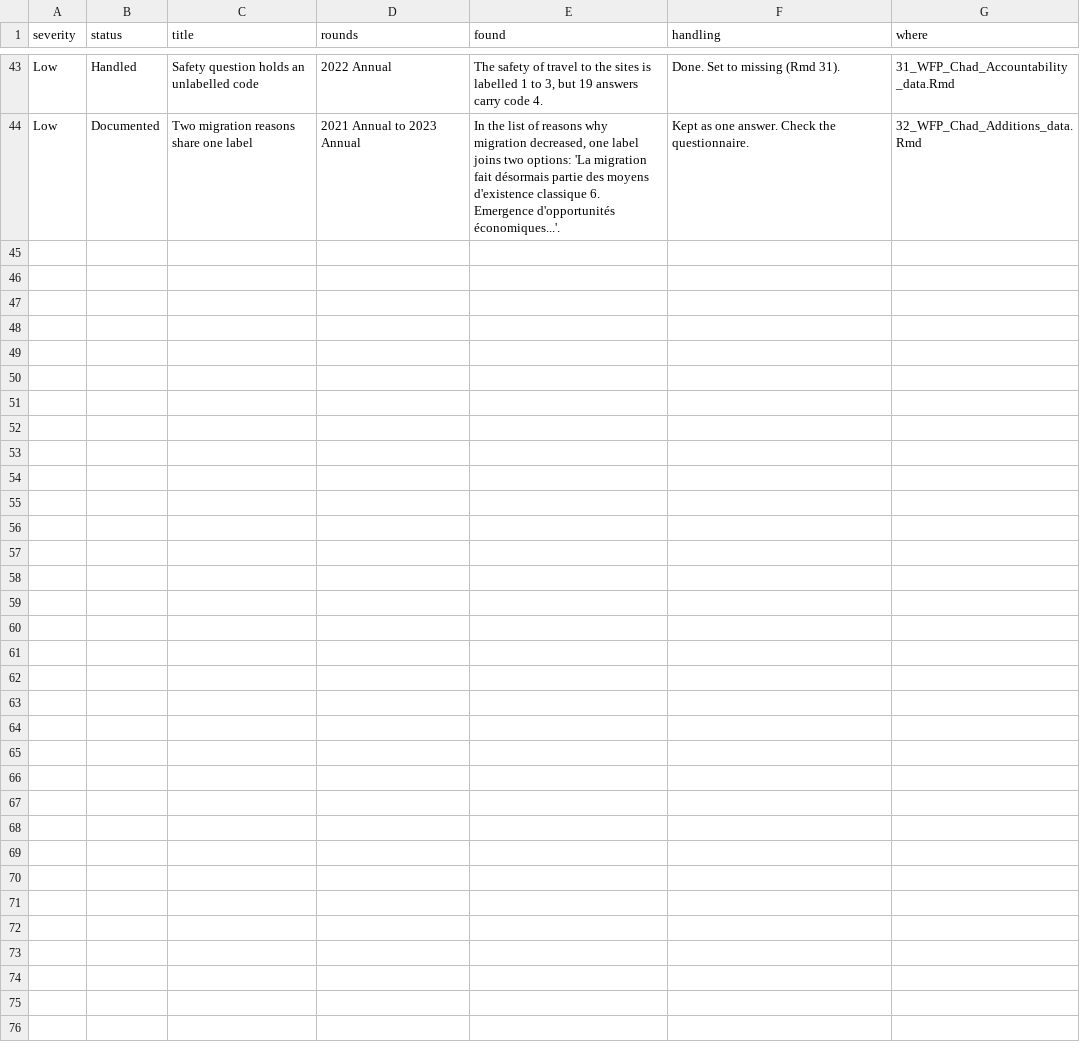
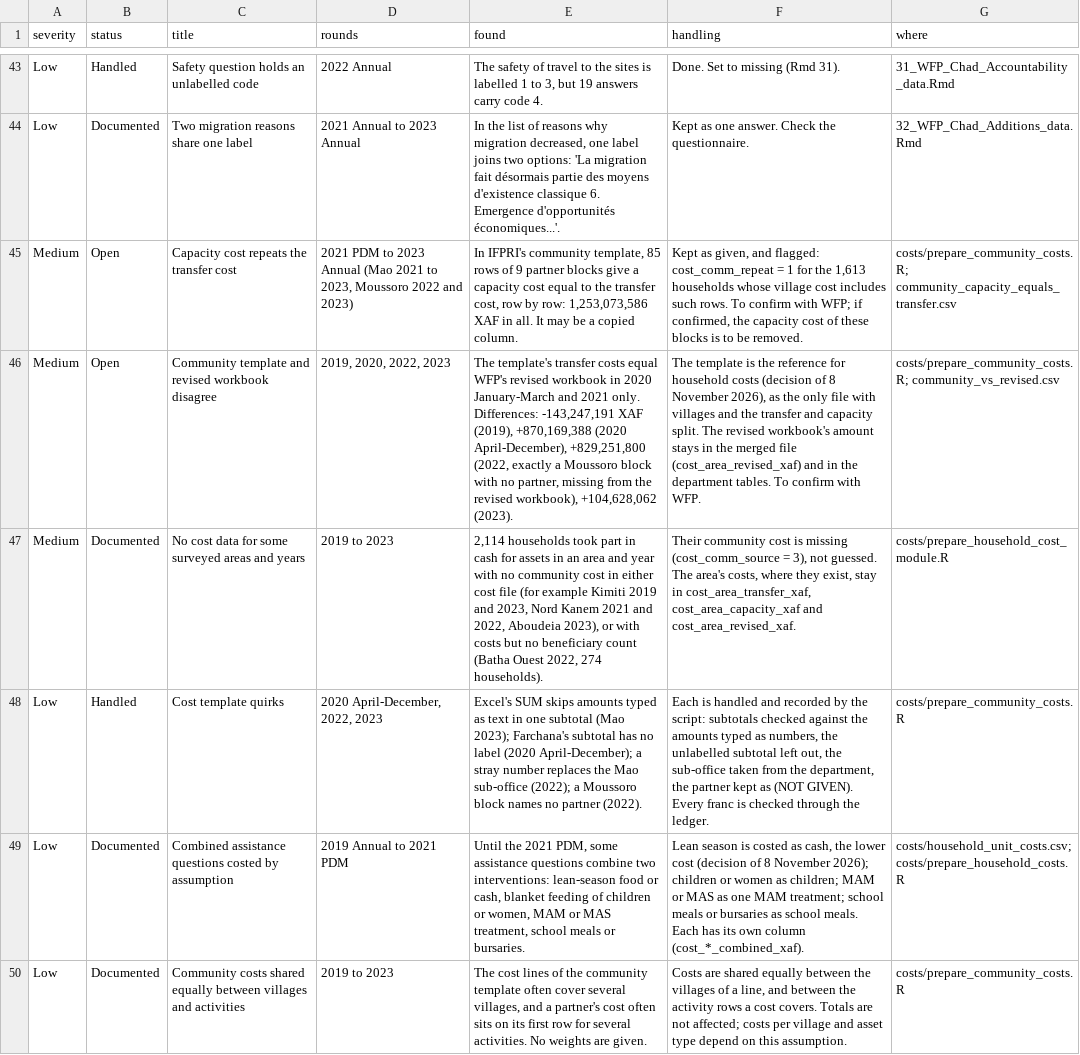
Before and after one commit to Abson-dev/WFP_Chad_Cost_Benefit_Analysis_data_merging, a CSV file: app/config/issues.csv, drawn as a sheet; only a part is shown, gaps mark what is left out; the diff names each change by its address in the sheet, - before the commit and + after, or states it on an @@ line.

Commit message:
Add household-level costs: community costs by village and asset type, intervention costs, and the cost module (do-file 21)
- costs/prepare_community_costs.R: community template by village (transfer and capacity costs), asset types, village match, and a ledger that traces every franc
- costs/prepare_household_costs.R: costs of the household-level interventions from the household template
- costs/prepare_household_cost_module.R and merge/21: 44 cost variables per household in the merged file v6
- Unit costs, World Bank exchange rates, a dictionary of the cost variables, six cost issues in the issue register, and the README of costs/

```diff
--- a/app/config/issues.csv
+++ b/app/config/issues.csv
+row 45: Medium | Open | Capacity cost repeats the transfer cost | 2021 PDM to 2023 Annual (Mao 2021 to 2023, Moussoro 2022 and 2023) | In IFPRI's community template, 85 rows of 9 partner blocks give a capacity cost equal to the transfer cost, row by row: 1,253,073,586 XAF in all. It may be a copied column. | Kept as given, and flagged: cost_comm_repeat = 1 for the 1,613 households whose village cost includes such rows. To confirm with WFP; if confirmed, the capacity cost of these blocks is to be removed. | costs/prepare_community_costs.R; community_capacity_equals_transfer.csv
+row 46: Medium | Open | Community template and revised workbook disagree | 2019, 2020, 2022, 2023 | The template's transfer costs equal WFP's revised workbook in 2020 January-March and 2021 only. Differences: -143,247,191 XAF (2019), +870,169,388 (2020 April-December), +829,251,800 (2022, exactly a Moussoro block with no partner, missing from the revised workbook), +104,628,062 (2023). | The template is the reference for household costs (decision of 8 November 2026), as the only file with villages and the transfer and capacity split. The revised workbook's amount stays in the merged file (cost_area_revised_xaf) and in the department tables. To confirm with WFP. | costs/prepare_community_costs.R; community_vs_revised.csv
+row 47: Medium | Documented | No cost data for some surveyed areas and years | 2019 to 2023 | 2,114 households took part in cash for assets in an area and year with no community cost in either cost file (for example Kimiti 2019 and 2023, Nord Kanem 2021 and 2022, Aboudeia 2023), or with costs but no beneficiary count (Batha Ouest 2022, 274 households). | Their community cost is missing (cost_comm_source = 3), not guessed. The area's costs, where they exist, stay in cost_area_transfer_xaf, cost_area_capacity_xaf and cost_area_revised_xaf. | costs/prepare_household_cost_module.R
+row 48: Low | Handled | Cost template quirks | 2020 April-December, 2022, 2023 | Excel's SUM skips amounts typed as text in one subtotal (Mao 2023); Farchana's subtotal has no label (2020 April-December); a stray number replaces the Mao sub-office (2022); a Moussoro block names no partner (2022). | Each is handled and recorded by the script: subtotals checked against the amounts typed as numbers, the unlabelled subtotal left out, the sub-office taken from the department, the partner kept as (NOT GIVEN). Every franc is checked through the ledger. | costs/prepare_community_costs.R
+row 49: Low | Documented | Combined assistance questions costed by assumption | 2019 Annual to 2021 PDM | Until the 2021 PDM, some assistance questions combine two interventions: lean-season food or cash, blanket feeding of children or women, MAM or MAS treatment, school meals or bursaries. | Lean season is costed as cash, the lower cost (decision of 8 November 2026); children or women as children; MAM or MAS as one MAM treatment; school meals or bursaries as school meals. Each has its own column (cost_*_combined_xaf). | costs/household_unit_costs.csv; costs/prepare_household_costs.R
+row 50: Low | Documented | Community costs shared equally between villages and activities | 2019 to 2023 | The cost lines of the community template often cover several villages, and a partner's cost often sits on its first row for several activities. No weights are given. | Costs are shared equally between the villages of a line, and between the activity rows a cost covers. Totals are not affected; costs per village and asset type depend on this assumption. | costs/prepare_community_costs.R
```
Also changed, not shown: costs/department_crosswalk.csv, 8 other files.
